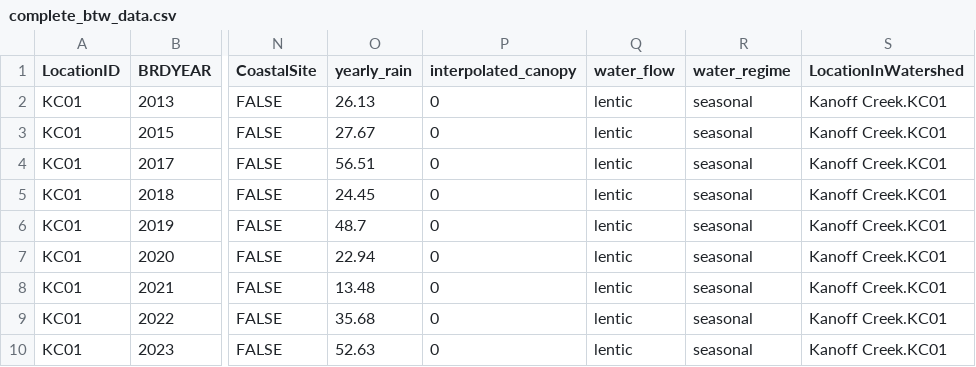
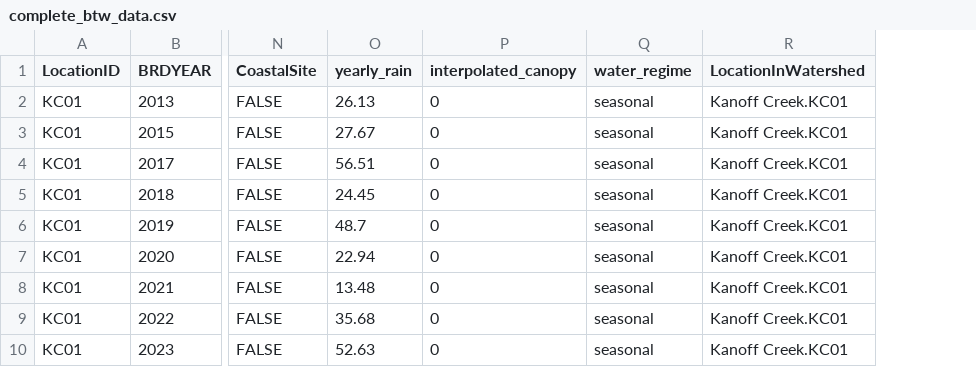
Before and after one commit to bbecker1000/CRLF, a CSV file: data/complete_btw_data.csv, drawn as a sheet; only a part is shown, gaps mark what is left out; the diff names each change by its address in the sheet, - before the commit and + after, or states it on an @@ line.

Commit message:
water regime to between year models

```diff
--- a/data/complete_btw_data.csv
+++ b/data/complete_btw_data.csv
-column Q (water_flow), rows 2-10: all lentic
```
Also changed, not shown: 3 other files.
